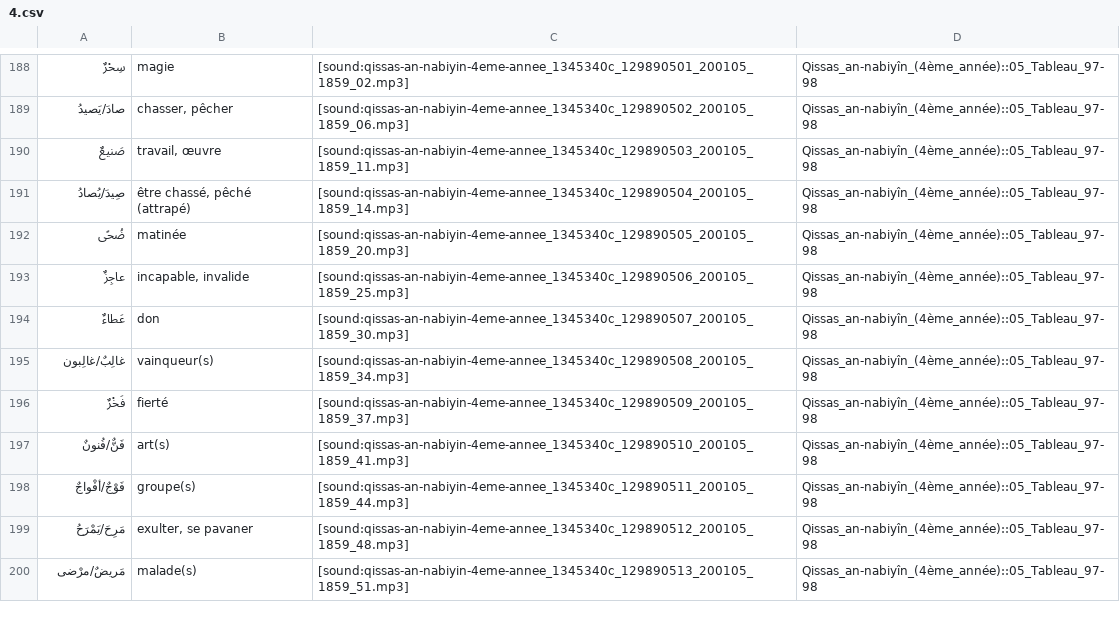
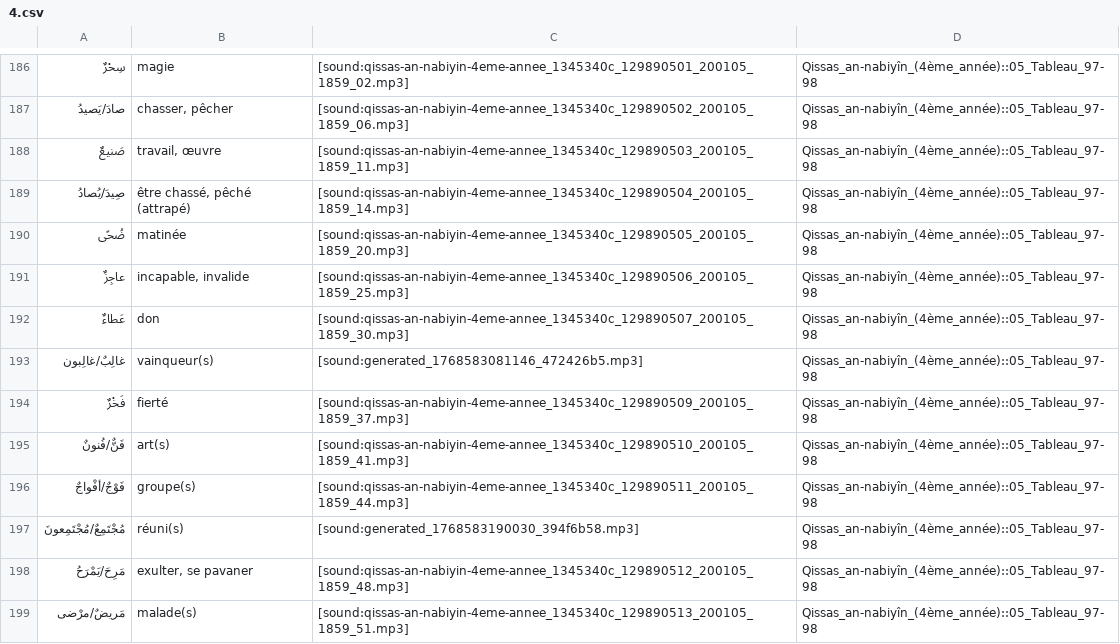
Before and after one commit to haszzz/haszzz.github.io, a CSV file: 4.csv, drawn as a sheet; only a part is shown, gaps mark what is left out; the diff covers the shown part only.

Commit message:
Update audio links and refine translations in 4.csv for improved clarity. Replace outdated audio files with newly generated ones for several entries, including "بالٌ", "ضالٌّ/ضالّون", and "مَسجونٌ/مَسجونون". Add new entries for "باطِلٌ", "جَهَنَّمُ", and "خَيْراتٌ".

```diff
--- a/4.csv
+++ b/4.csv
@@ -194,3 +192,3 @@
 "عَطاءٌ","don","[sound:qissas-an-nabiyin-4eme-annee_1345340c_129890507_200105_1859_30.mp3]","Qissas_an-nabiyîn_(4ème_année)::05_Tableau_97-98"
-"غالِبٌ/غالِبون","vainqueur(s)","[sound:qissas-an-nabiyin-4eme-annee_1345340c_129890508_200105_1859_34.mp3]","Qissas_an-nabiyîn_(4ème_année)::05_Tableau_97-98"
+"غالِبٌ/غالِبون","vainqueur(s)","[sound:generated_1768583081146_472426b5.mp3]","Qissas_an-nabiyîn_(4ème_année)::05_Tableau_97-98"
 "فَخْرٌ","fierté","[sound:qissas-an-nabiyin-4eme-annee_1345340c_129890509_200105_1859_37.mp3]","Qissas_an-nabiyîn_(4ème_année)::05_Tableau_97-98"
@@ -198,2 +196,3 @@
 "فَوْجٌ/أفْواجٌ","groupe(s)","[sound:qissas-an-nabiyin-4eme-annee_1345340c_129890511_200105_1859_44.mp3]","Qissas_an-nabiyîn_(4ème_année)::05_Tableau_97-98"
+"مُجْتَمِعٌ/مُجْتَمِعونَ","réuni(s)","[sound:generated_1768583190030_394f6b58.mp3]","Qissas_an-nabiyîn_(4ème_année)::05_Tableau_97-98"
 "مَرِحَ/يَمْرَحُ","exulter, se pavaner","[sound:qissas-an-nabiyin-4eme-annee_1345340c_129890512_200105_1859_48.mp3]","Qissas_an-nabiyîn_(4ème_année)::05_Tableau_97-98"
```
Also changed, not shown: 15 added rows, 6 removed rows, 1 moved row and 31 edited cells elsewhere in this file.
